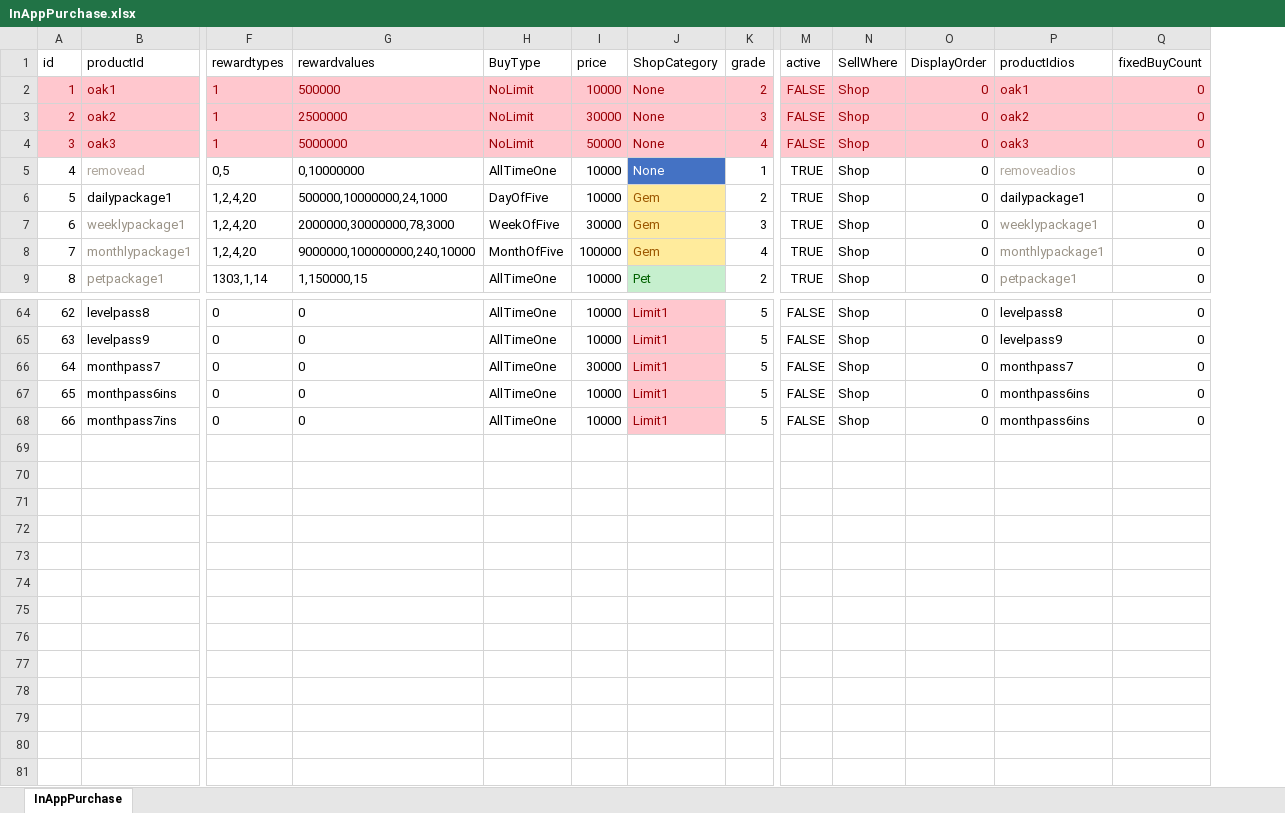
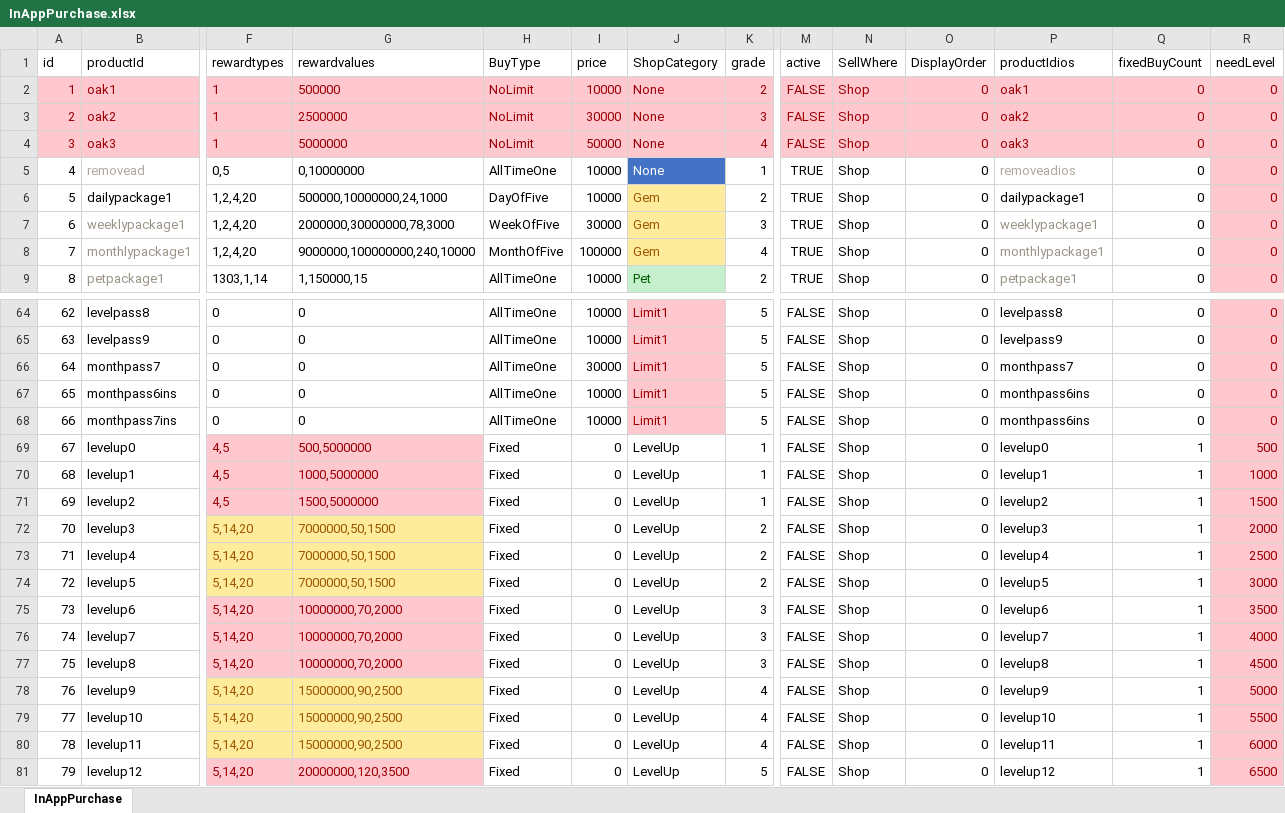
Before and after one commit to luckyzwei/Yosaki, an Excel workbook: Assets/06.Table/InAppPurchase.xlsx, sheet InAppPurchase, drawn as a sheet; only a part is shown, gaps mark what is left out; values as stored, in another font and other column widths than the file's, no borders; rows hold the shown columns only; the diff names each change by its address in the sheet, - before the commit and + after, or states it on an @@ line.

```diff
--- a/Assets/06.Table/InAppPurchase.xlsx (sheet InAppPurchase)
+++ b/Assets/06.Table/InAppPurchase.xlsx (sheet InAppPurchase)
+column R (needLevel), rows 2-9: all 0; rows 64-68: all 0
+row 69: 67 | levelup0 | 4,5 | 500,5000000 | Fixed | 0 | LevelUp | 1 | FALSE | Shop | 0 | levelup0 | 1 | 500
+row 70: 68 | levelup1 | 4,5 | 1000,5000000 | Fixed | 0 | LevelUp | 1 | FALSE | Shop | 0 | levelup1 | 1 | 1000
+row 71: 69 | levelup2 | 4,5 | 1500,5000000 | Fixed | 0 | LevelUp | 1 | FALSE | Shop | 0 | levelup2 | 1 | 1500
+row 72: 70 | levelup3 | 5,14,20 | 7000000,50,1500 | Fixed | 0 | LevelUp | 2 | FALSE | Shop | 0 | levelup3 | 1 | 2000
+row 73: 71 | levelup4 | 5,14,20 | 7000000,50,1500 | Fixed | 0 | LevelUp | 2 | FALSE | Shop | 0 | levelup4 | 1 | 2500
+row 74: 72 | levelup5 | 5,14,20 | 7000000,50,1500 | Fixed | 0 | LevelUp | 2 | FALSE | Shop | 0 | levelup5 | 1 | 3000
+row 75: 73 | levelup6 | 5,14,20 | 10000000,70,2000 | Fixed | 0 | LevelUp | 3 | FALSE | Shop | 0 | levelup6 | 1 | 3500
+row 76: 74 | levelup7 | 5,14,20 | 10000000,70,2000 | Fixed | 0 | LevelUp | 3 | FALSE | Shop | 0 | levelup7 | 1 | 4000
+row 77: 75 | levelup8 | 5,14,20 | 10000000,70,2000 | Fixed | 0 | LevelUp | 3 | FALSE | Shop | 0 | levelup8 | 1 | 4500
+row 78: 76 | levelup9 | 5,14,20 | 15000000,90,2500 | Fixed | 0 | LevelUp | 4 | FALSE | Shop | 0 | levelup9 | 1 | 5000
+row 79: 77 | levelup10 | 5,14,20 | 15000000,90,2500 | Fixed | 0 | LevelUp | 4 | FALSE | Shop | 0 | levelup10 | 1 | 5500
+row 80: 78 | levelup11 | 5,14,20 | 15000000,90,2500 | Fixed | 0 | LevelUp | 4 | FALSE | Shop | 0 | levelup11 | 1 | 6000
+row 81: 79 | levelup12 | 5,14,20 | 20000000,120,3500 | Fixed | 0 | LevelUp | 5 | FALSE | Shop | 0 | levelup12 | 1 | 6500
```
Also changed, not shown: Assets/06.Table/PetTable.xlsx, Assets/06.Table/SonReward.xlsx, 53 other files.
